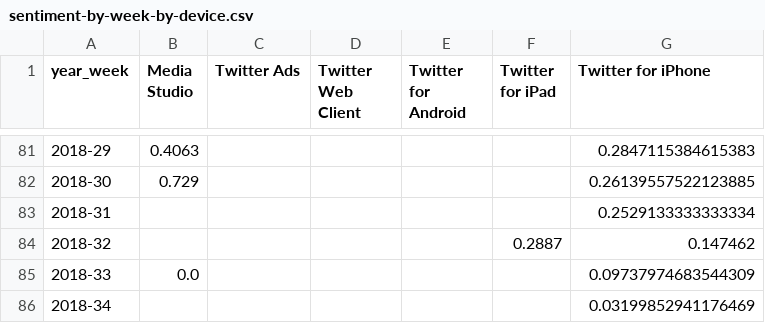
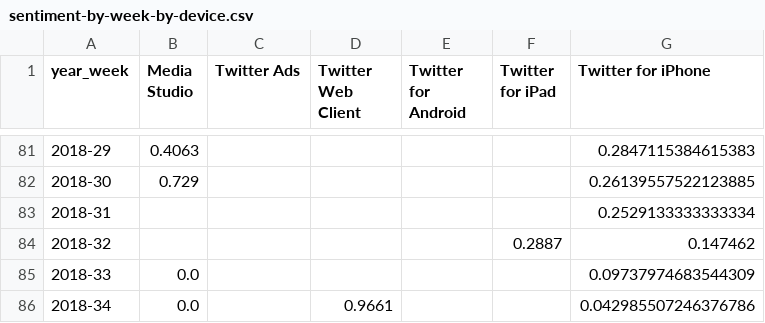
Before and after one commit to nprapps/trump-tweet-analysis, a CSV file: output/sentiment-by-week-by-device.csv, drawn as a sheet; only a part is shown, gaps mark what is left out.

```diff
--- a/output/sentiment-by-week-by-device.csv
+++ b/output/sentiment-by-week-by-device.csv
@@ -85,2 +85,2 @@ year_week,Media Studio,Twitter Ads,Twitter Web Client,Twitter for Android,Twitte
 2018-33,0.0,,,,,0.09737974683544309
-2018-34,,,,,,0.03199852941176469
+2018-34,0.0,,0.9661,,,0.042985507246376786
```
Also changed, not shown: output/df_sortedSentimentPerTweet.csv, output/sentiment-by-week.csv, 10 other files.
